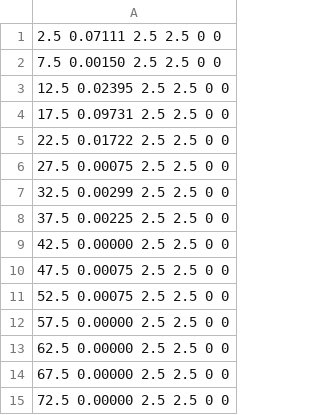
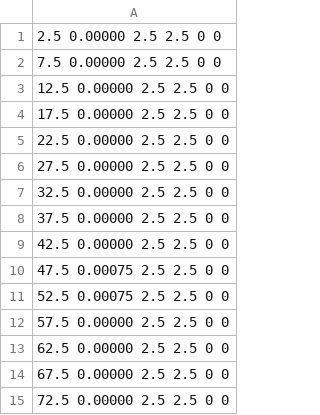
Before and after one commit to FHead/PhysicsHI2018HLT, a CSV file: Plots/25425_PlotCollection/Individual/pPb8TeV_HM_HLT_120.csv, drawn as a sheet; only a part is shown.

```diff
--- a/Plots/25425_PlotCollection/Individual/pPb8TeV_HM_HLT_120.csv
+++ b/Plots/25425_PlotCollection/Individual/pPb8TeV_HM_HLT_120.csv
@@ -1,9 +1,9 @@
-2.5    0.07111 2.5 2.5 0 0
-7.5    0.00150 2.5 2.5 0 0
-12.5   0.02395 2.5 2.5 0 0
-17.5   0.09731 2.5 2.5 0 0
-22.5   0.01722 2.5 2.5 0 0
-27.5   0.00075 2.5 2.5 0 0
-32.5   0.00299 2.5 2.5 0 0
-37.5   0.00225 2.5 2.5 0 0
+2.5    0.00000 2.5 2.5 0 0
+7.5    0.00000 2.5 2.5 0 0
+12.5   0.00000 2.5 2.5 0 0
+17.5   0.00000 2.5 2.5 0 0
+22.5   0.00000 2.5 2.5 0 0
+27.5   0.00000 2.5 2.5 0 0
+32.5   0.00000 2.5 2.5 0 0
+37.5   0.00000 2.5 2.5 0 0
 42.5   0.00000 2.5 2.5 0 0
```
Also changed, not shown: Plots/25425_PlotCollection/Individual/pPb8TeV_HM_HLT_150.csv, 5 other files.
